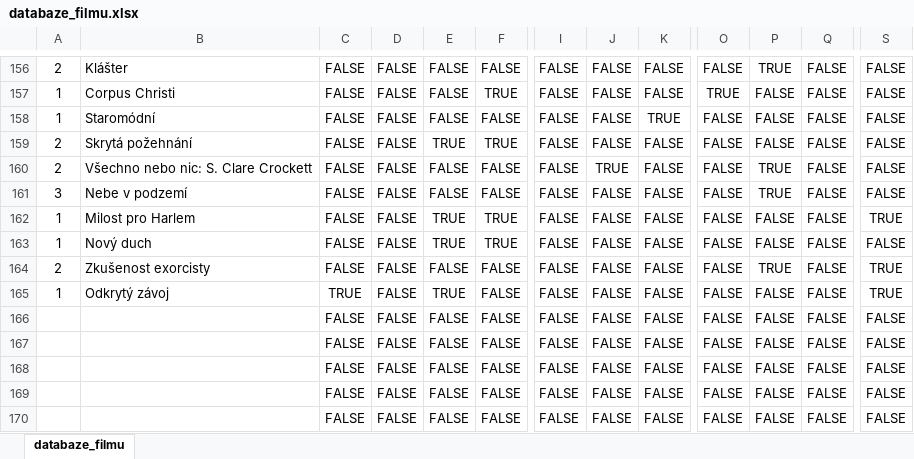
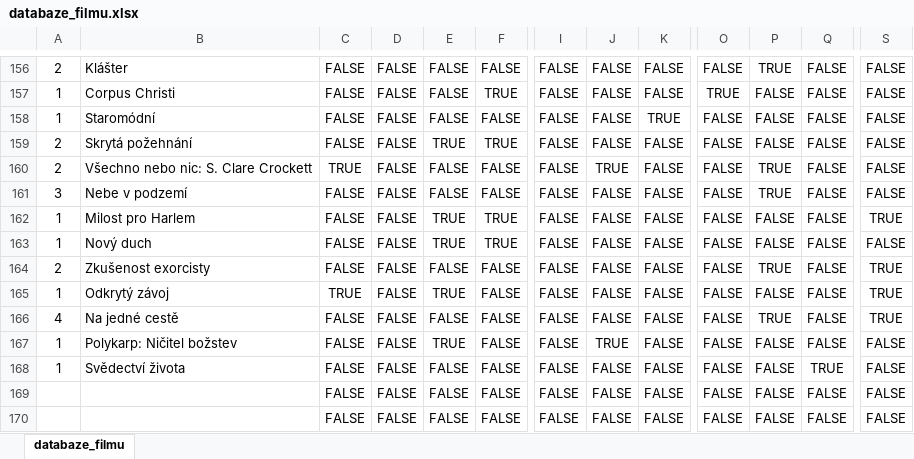
Before and after one commit to druniel/film-layout-manager, an Excel workbook: databaze_filmu.xlsx, sheet databaze_filmu, drawn as a sheet; only a part is shown, gaps mark what is left out; values as stored, in another font and other column widths than the file's, no borders; table styles not drawn; the diff names each change by its address in the sheet, - before the commit and + after, or states it on an @@ line.

```diff
--- a/databaze_filmu.xlsx (sheet databaze_filmu)
+++ b/databaze_filmu.xlsx (sheet databaze_filmu)
-C160: FALSE
+C160: TRUE
-A166: (empty)
+A166: 4
-B166: (empty)
+B166: Na jedné cestě
-P166: FALSE
+P166: TRUE
-S166: FALSE
+S166: TRUE
-A167:A168: (empty)
+A167:A168: 1
-B167: (empty)
+B167: Polykarp: Ničitel božstev
-E167: FALSE
+E167: TRUE
-J167: FALSE
+J167: TRUE
-B168: (empty)
+B168: Svědectví života
-Q168: FALSE
+Q168: TRUE
```
Also changed, not shown: 3 other files.
